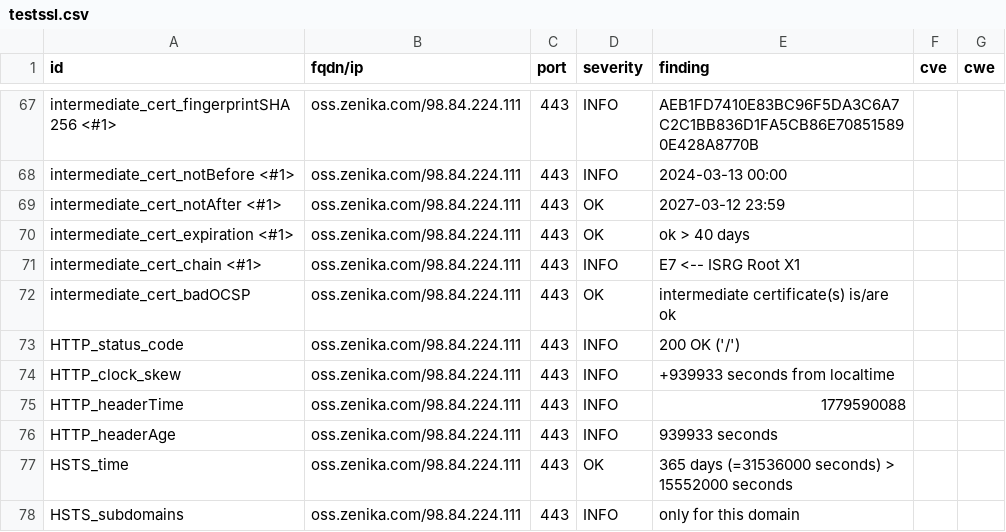
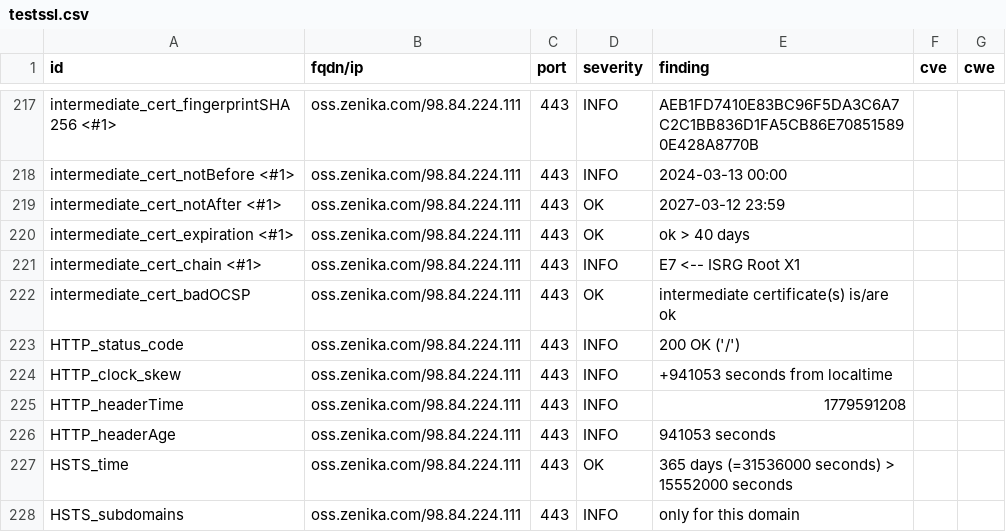
Before and after one commit to arthurzenika/dashlord-zenika, a CSV file: results/aHR0cHM6Ly9vc3MuemVuaWthLmNvbQ==/testssl.csv, drawn as a sheet; only a part is shown, gaps mark what is left out; the diff covers the shown part only.

```diff
--- a/results/aHR0cHM6Ly9vc3MuemVuaWthLmNvbQ==/testssl.csv
+++ b/results/aHR0cHM6Ly9vc3MuemVuaWthLmNvbQ==/testssl.csv
@@ -73,5 +223,5 @@
 "HTTP_status_code","oss.zenika.com/98.84.224.111","443","INFO","200 OK ('/')","",""
-"HTTP_clock_skew","oss.zenika.com/98.84.224.111","443","INFO","+939933 seconds from localtime","",""
-"HTTP_headerTime","oss.zenika.com/98.84.224.111","443","INFO","1779590088","",""
-"HTTP_headerAge","oss.zenika.com/98.84.224.111","443","INFO","939933 seconds","",""
+"HTTP_clock_skew","oss.zenika.com/98.84.224.111","443","INFO","+941053 seconds from localtime","",""
+"HTTP_headerTime","oss.zenika.com/98.84.224.111","443","INFO","1779591208","",""
+"HTTP_headerAge","oss.zenika.com/98.84.224.111","443","INFO","941053 seconds","",""
 "HSTS_time","oss.zenika.com/98.84.224.111","443","OK","365 days (=31536000 seconds) > 15552000 seconds","",""
```
Also changed, not shown: 3 added rows, 3 removed rows and 147 moved rows elsewhere in this file, 10 other files.
